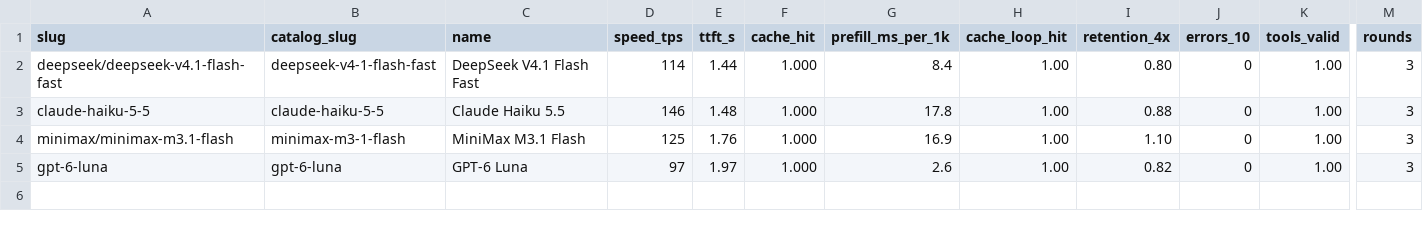
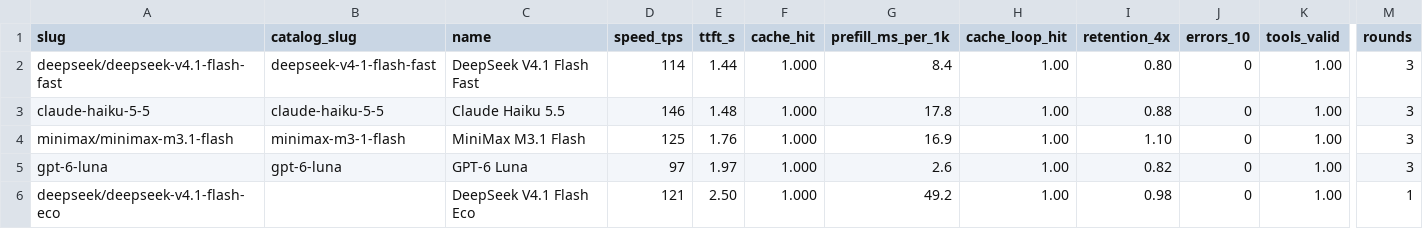
Before and after one commit to jacano/model-bench, a CSV file: models.csv, drawn as a sheet; only a part is shown, gaps mark what is left out; rows hold the shown columns only; the diff names each change by its address in the sheet, - before the commit and + after, or states it on an @@ line.

Commit message:
docs: write down that the capability gate is a floor
The phrase that described this menu said it avoided the smartest models. That
was backwards: capability_min is a floor and there is no ceiling. Of the 74
catalog rows with a price, 38 clear the floor and every one smarter than the
admitted rows fails on cost, not on capability. The comment says so, so nobody
reads the file later and thinks a 60-point model would be turned away.

The model list gains its missing row: the OpenGateway eco was measured and in
the menu, but not in models.csv, so the record was incomplete. It is there now
with its numbers, and the checker reports utility rows instead of hiding them:

  UTIL DeepSeek V4.1 Flash Eco   latency 2.50 > 2.20, ttft@60k 5.45 > 2.70,
                                 turn@60k 17.8 > 15.5, prefill 49.2 ms/1k

That line is the price of the arrangement, visible on every run. Static gates
are skipped for it because it does not come from the Command Code catalog.

```diff
--- a/models.csv
+++ b/models.csv
+row 6: deepseek/deepseek-v4.1-flash-eco |  | DeepSeek V4.1 Flash Eco | 121 | 2.50 | 1.000 | 49.2 | 1.00 | 0.98 | 0 | 1.00 | 1
```
Also changed, not shown: 2 other files.
